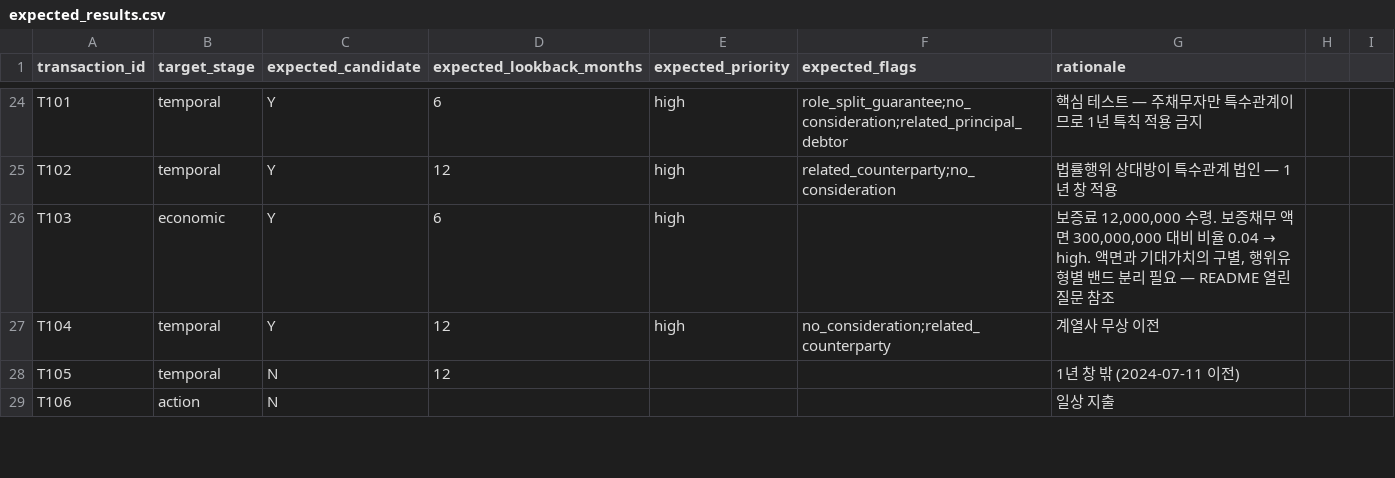
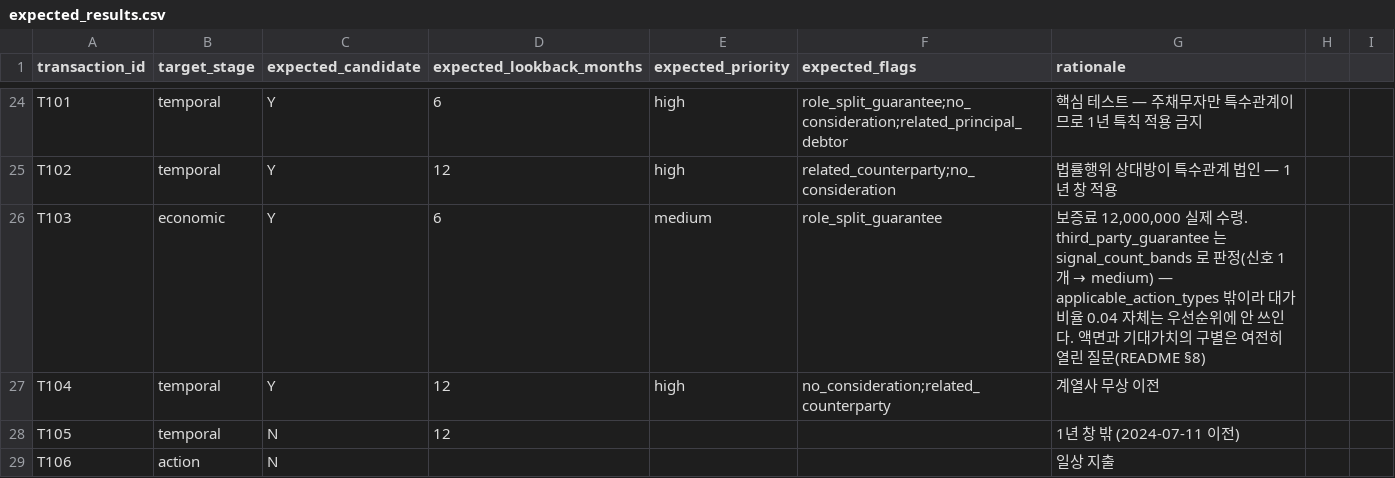
Before and after one commit to NoahBhang/trustee-fds, a CSV file: data/sample/expected_results.csv, drawn as a sheet; only a part is shown, gaps mark what is left out.

Commit message:
fix: 행위유형별 우선순위 밴드 분리 — T103 오분류 수정
- art391_4_gratuitous.yaml: applicable_action_types(third_party_guarantee만
  제외) + signal_count_bands 추가
- engine.py: triage_priority() 신설 — 범위 안은 비율 밴드, 밖은 신호개수 밴드.
  ratio is None은 행위 유형 무관하게 항상 unresolved 우선 처리
  (run()에서 신호를 priority보다 먼저 계산하도록 순서 변경)
- expected_results.csv: T103 골든값 high→medium
- 검증 중 발견한 버그 2건 수정: gift를 범위 밖에 잘못 넣어 T005 오분류,
  ratio=None 케이스(T021/T023/T024)가 unresolved 대신 high로 잘못 뜸
- 결과: T103(신호1개)→medium, T101/T107(완전무상, 신호3~4개)→high 유지,
  나머지 30건 불일치 0건
- collateral_provision의 동일 잠재 문제는 README §8에 열어둠

```diff
--- a/data/sample/expected_results.csv
+++ b/data/sample/expected_results.csv
@@ -25,3 +25,3 @@ T101,temporal,Y,6,high,role_split_guarantee;no_consideration;related_principal_d
 T102,temporal,Y,12,high,related_counterparty;no_consideration,법률행위 상대방이 특수관계 법인 — 1년 창 적용
-T103,economic,Y,6,high,,"보증료 12,000,000 수령. 보증채무 액면 300,000,000 대비 비율 0.04 → high. 액면과 기대가치의 구별, 행위유형별 밴드 분리 필요 — README 열린 질문 참조"
+T103,economic,Y,6,medium,role_split_guarantee,"보증료 12,000,000 실제 수령. third_party_guarantee 는 signal_count_bands 로 판정(신호 1개 → medium) — applicable_action_types 밖이라 대가비율 0.04 자체는 우선순위에 안 쓰인다. 액면과 기대가치의 구별은 여전히 열린 질문(README §8)"
 T104,temporal,Y,12,high,no_consideration;related_counterparty,계열사 무상 이전
```
Also changed, not shown: 3 other files.
